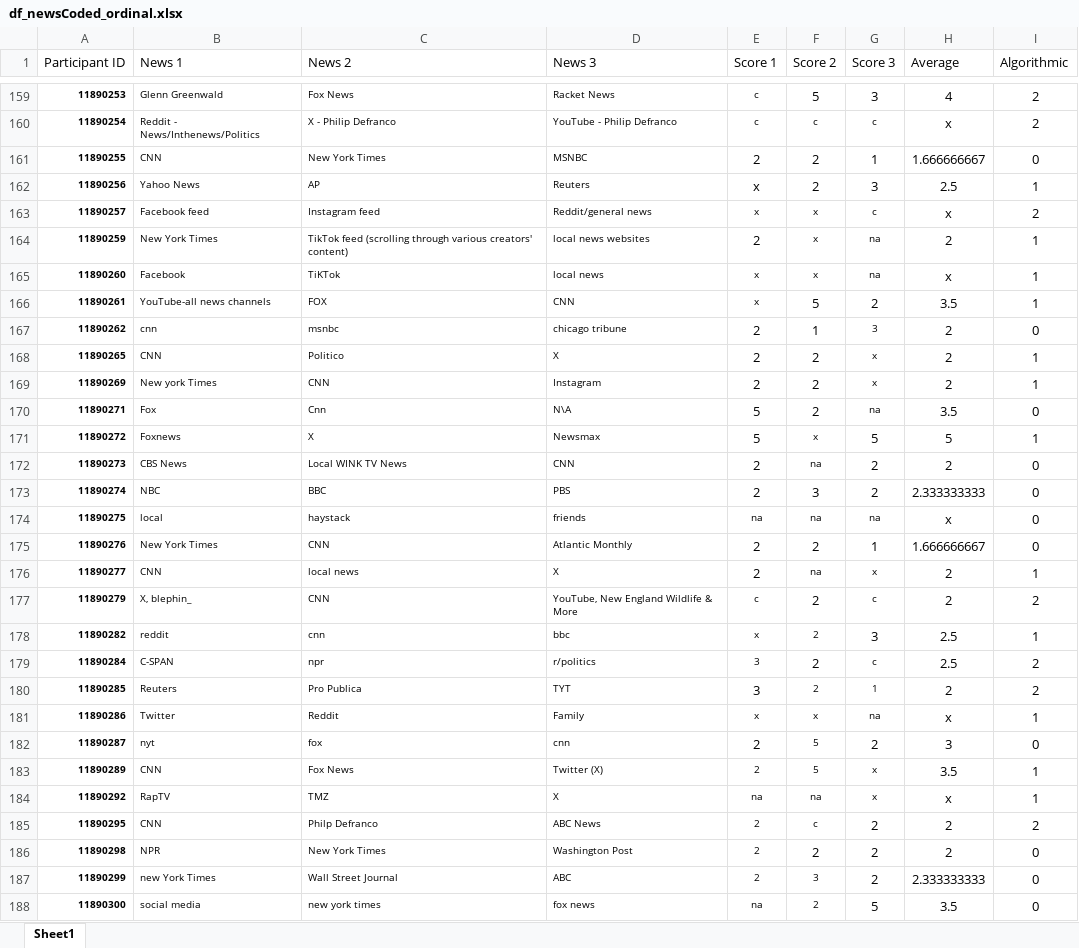
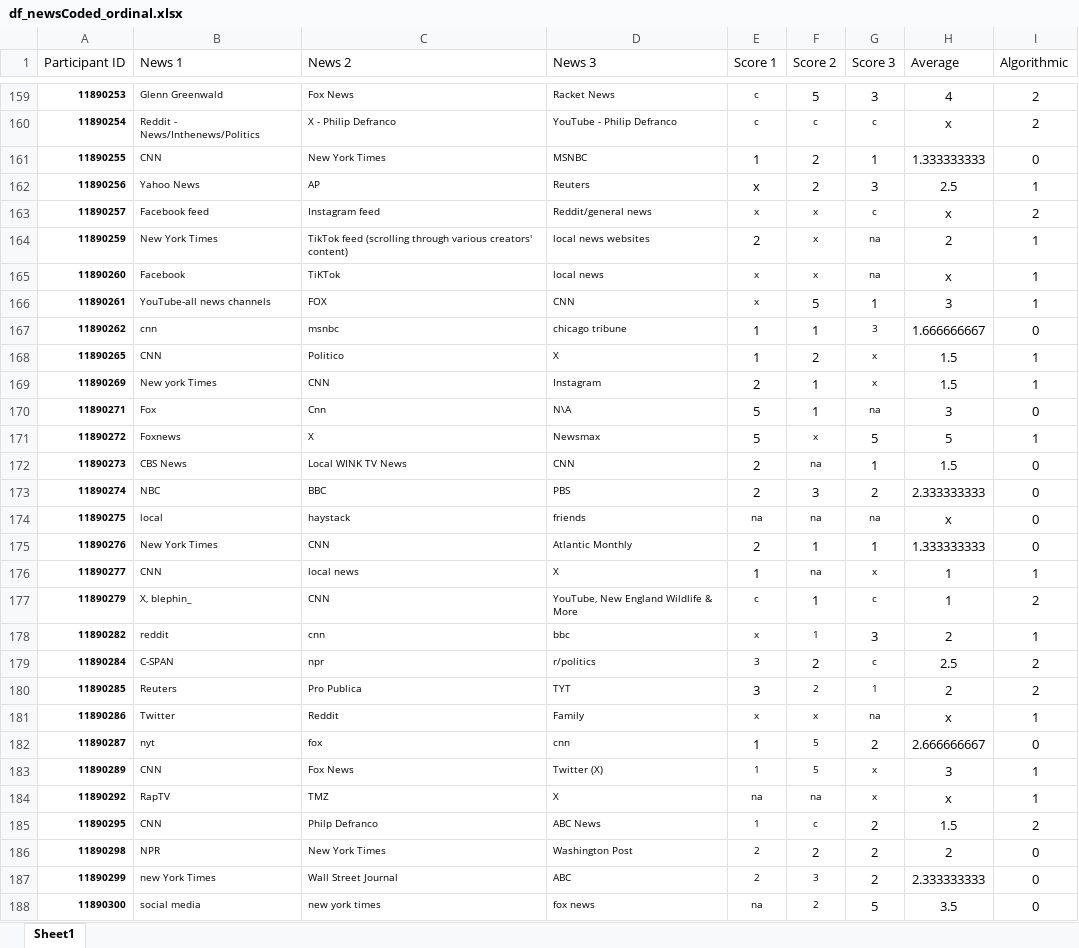
Before and after one commit to ExCaLBBR/ExCaLBBR_Projects, an Excel workbook: GeometryBasedDecisions/data/df_newsCoded_ordinal.xlsx, sheet Sheet1, drawn as a sheet; only a part is shown, gaps mark what is left out; values as stored, in another font and other column widths than the file's, no borders; the diff covers the shown part only; the diff names each change by its address in the sheet, - before the commit and + after, or states it on an @@ line.

```diff
--- a/GeometryBasedDecisions/data/df_newsCoded_ordinal.xlsx (sheet Sheet1)
+++ b/GeometryBasedDecisions/data/df_newsCoded_ordinal.xlsx (sheet Sheet1)
-E161 (Score 1): 2
+E161 (Score 1): 1
-H161 (Average): 1.666666667
+H161 (Average): 1.333333333
-G166 (Score 3): 2
+G166 (Score 3): 1
-H166 (Average): 3.5
+H166 (Average): 3
-E167:E168 (Score 1): 2
+E167:E168 (Score 1): 1
-H167 (Average): 2
+H167 (Average): 1.666666667
-H168:H169 (Average): 2
+H168:H169 (Average): 1.5
-F169:F170 (Score 2): 2
+F169:F170 (Score 2): 1
-H170 (Average): 3.5
+H170 (Average): 3
-G172 (Score 3): 2
+G172 (Score 3): 1
-H172 (Average): 2
+H172 (Average): 1.5
-F175 (Score 2): 2
+F175 (Score 2): 1
-H175 (Average): 1.666666667
+H175 (Average): 1.333333333
-E176 (Score 1): 2
+E176 (Score 1): 1
-H176:H177 (Average): 2
+H176:H177 (Average): 1
-F177:F178 (Score 2): 2
+F177:F178 (Score 2): 1
-H178 (Average): 2.5
+H178 (Average): 2
-E182:E183 (Score 1): 2
+E182:E183 (Score 1): 1
-H182 (Average): 3
+H182 (Average): 2.666666667
-H183 (Average): 3.5
+H183 (Average): 3
-E185 (Score 1): 2
+E185 (Score 1): 1
-H185 (Average): 2
+H185 (Average): 1.5
```
Also changed, not shown: 499 edited cells elsewhere in this sheet.
